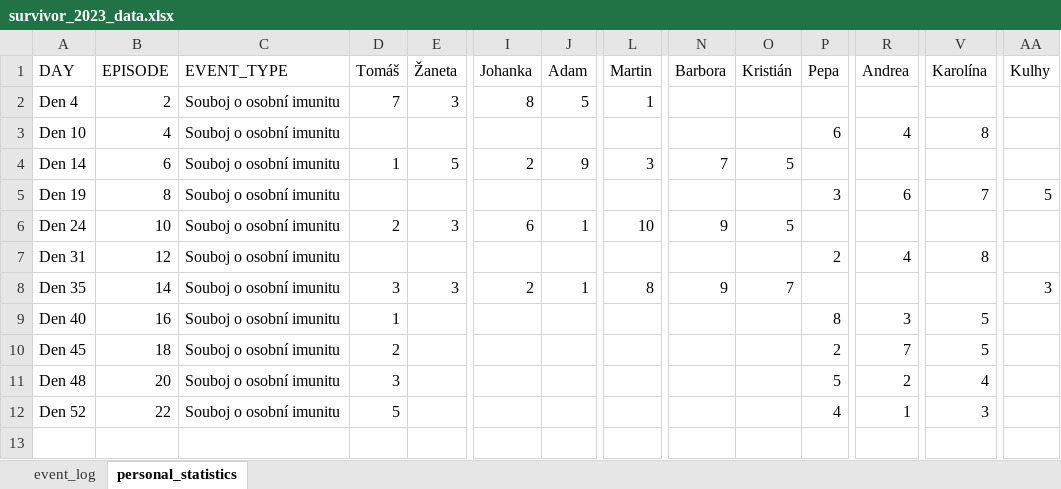
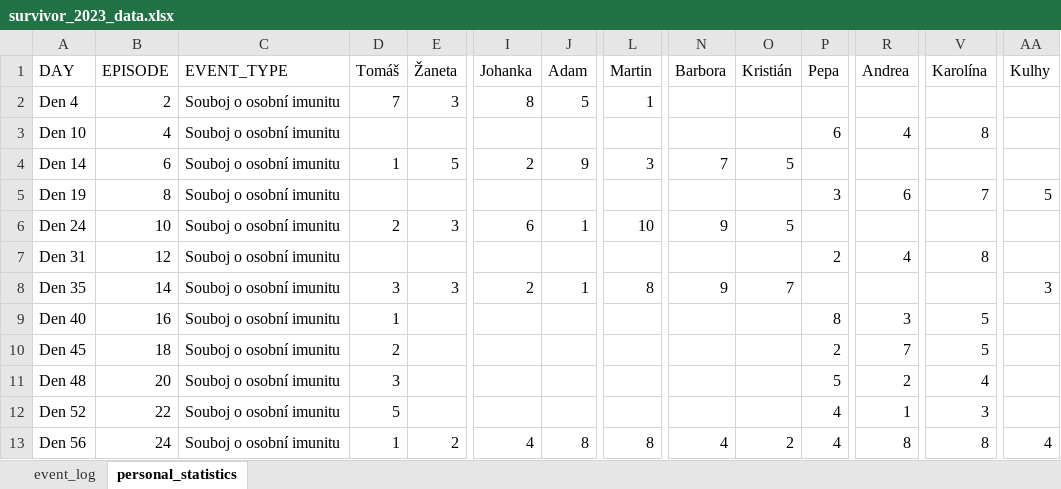
Before and after one commit to martin2097/personal_web, an Excel workbook: survivor_2023_data.xlsx, sheet personal_statistics, drawn as a sheet; only a part is shown, gaps mark what is left out; values as stored, in another font and other column widths than the file's, no borders; rows hold the shown columns only; the diff names each change by its address in the sheet, - before the commit and + after, or states it on an @@ line.

```diff
--- a/survivor_2023_data.xlsx (sheet personal_statistics)
+++ b/survivor_2023_data.xlsx (sheet personal_statistics)
+row 13: Den 56 | 24 | Souboj o osobní imunitu | 1 | 2 | 4 | 8 | 8 | 4 | 2 | 4 | 8 | 8 | 4
```
Also changed, not shown: sheet event_log, 1 other file.
